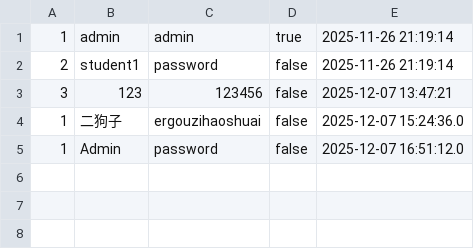
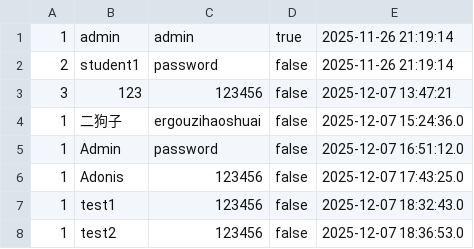
Before and after one commit to TeamHourai/P.R.T.S.TrainingSystem, a CSV file: data/users.csv, drawn as a sheet.

```diff
--- a/data/users.csv
+++ b/data/users.csv
@@ -5 +5,4 @@
 1,Admin,password,false,2025-12-07 16:51:12.0
+1,Adonis,123456,false,2025-12-07 17:43:25.0
+1,test1,123456,false,2025-12-07 18:32:43.0
+1,test2,123456,false,2025-12-07 18:36:53.0
```
Also changed, not shown: 14 other files.
